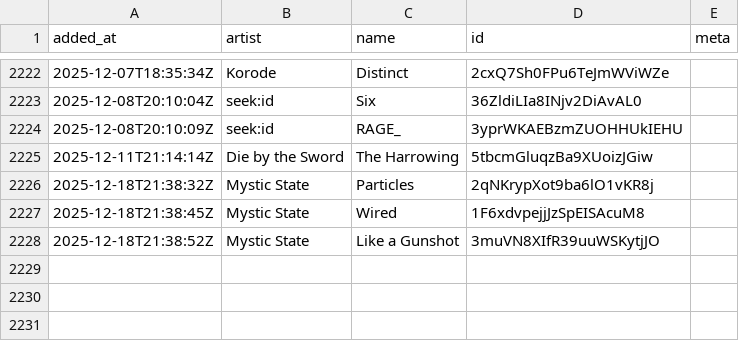
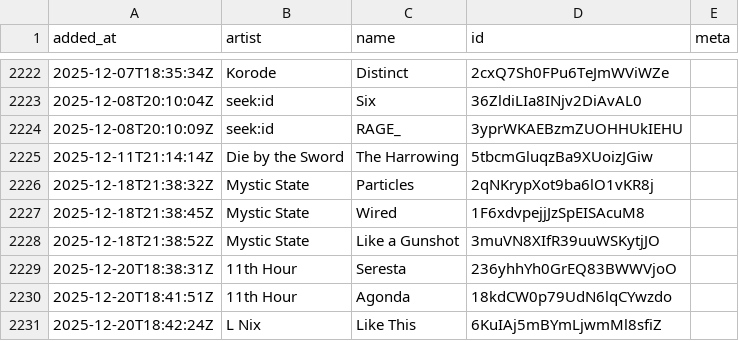
Before and after one commit to pingw33n/spotify_backup_data, a CSV file: data/playlists/410 1M1UKdRAArkdT5Z5KCt9K6.csv, drawn as a sheet; only a part is shown, gaps mark what is left out.

```diff
--- a/data/playlists/410 1M1UKdRAArkdT5Z5KCt9K6.csv
+++ b/data/playlists/410 1M1UKdRAArkdT5Z5KCt9K6.csv
@@ -2228 +2228,4 @@ added_at,artist,name,id,meta
 2025-12-18T21:38:52Z,Mystic State,Like a Gunshot,3muVN8XIfR39uuWSKytjJO,
+2025-12-20T18:38:31Z,11th Hour,Seresta,236yhhYh0GrEQ83BWWVjoO,
+2025-12-20T18:41:51Z,11th Hour,Agonda,18kdCW0p79UdN6lqCYwzdo,
+2025-12-20T18:42:24Z,L Nix,Like This,6KuIAj5mBYmLjwmMl8sfiZ,
```
